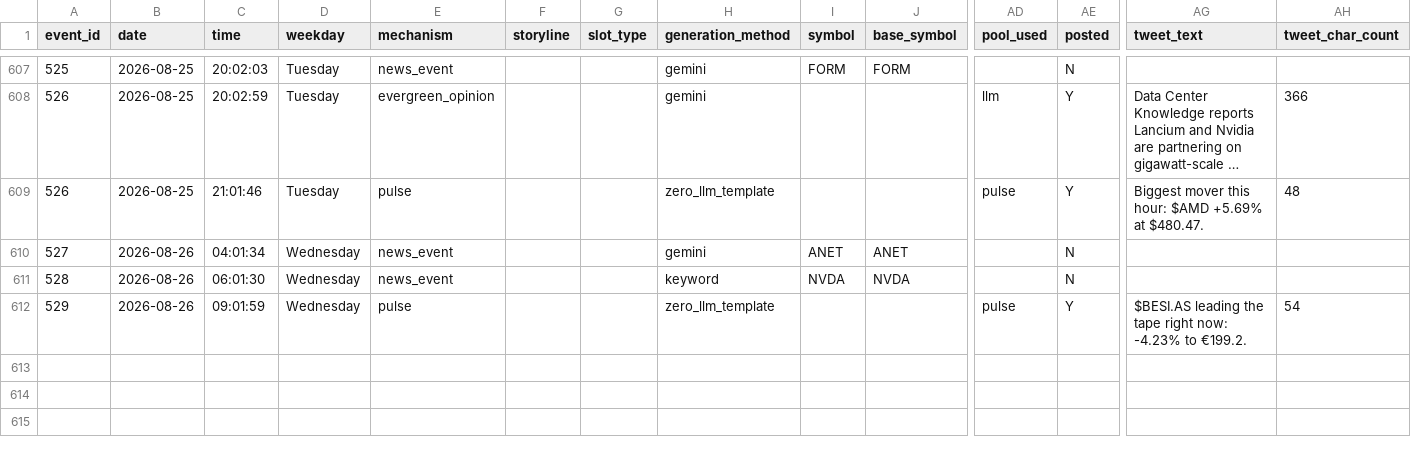
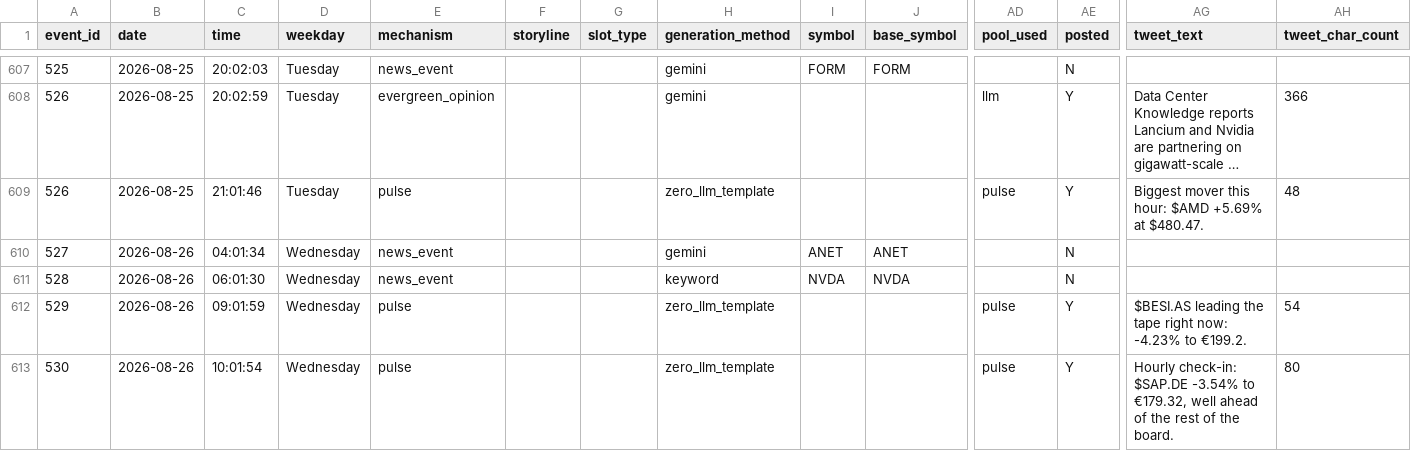
Before and after one commit to probablyproton/my_first_x_bot, a CSV file: events_log.csv, drawn as a sheet; only a part is shown, gaps mark what is left out; long unchanged cells end in …; rows hold the shown columns only; the diff names each change by its address in the sheet, - before the commit and + after, or states it on an @@ line.

```diff
--- a/events_log.csv
+++ b/events_log.csv
+row 613: 530 | 2026-08-26 | 10:01:54 | Wednesday | pulse |  |  | zero_llm_template |  |  | pulse | Y | Hourly check-in: $SAP.DE -3.54% to €179.32, well ahead of the rest of the board. | 80
```
Also changed, not shown: 1 other file.
